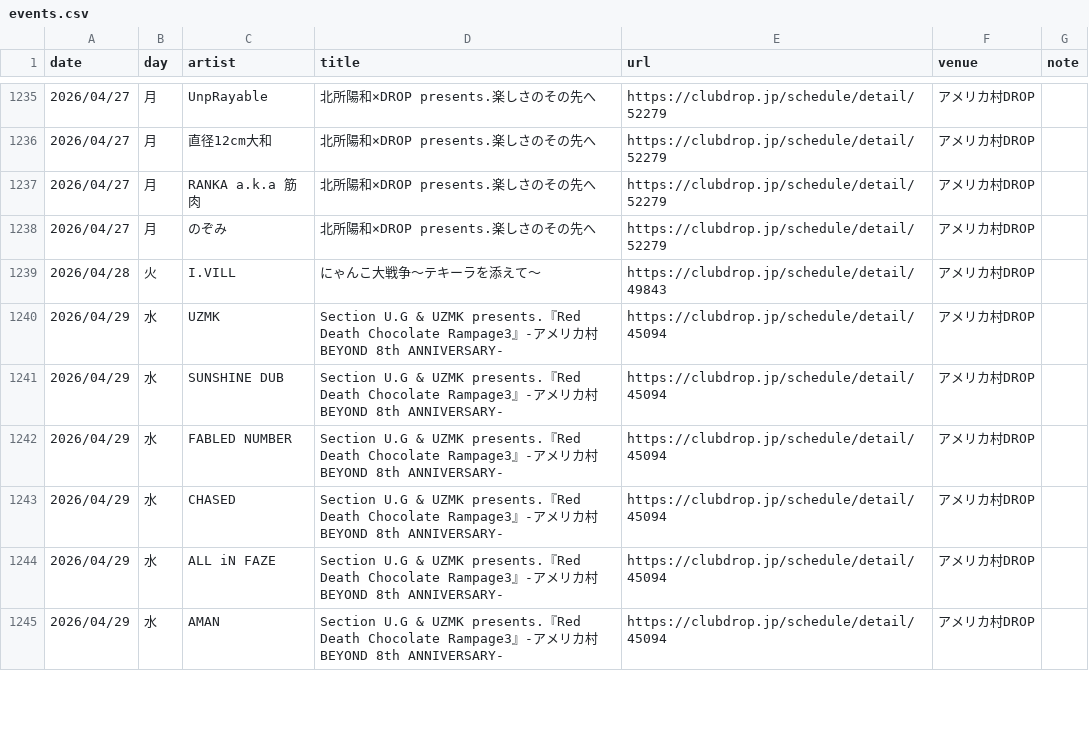
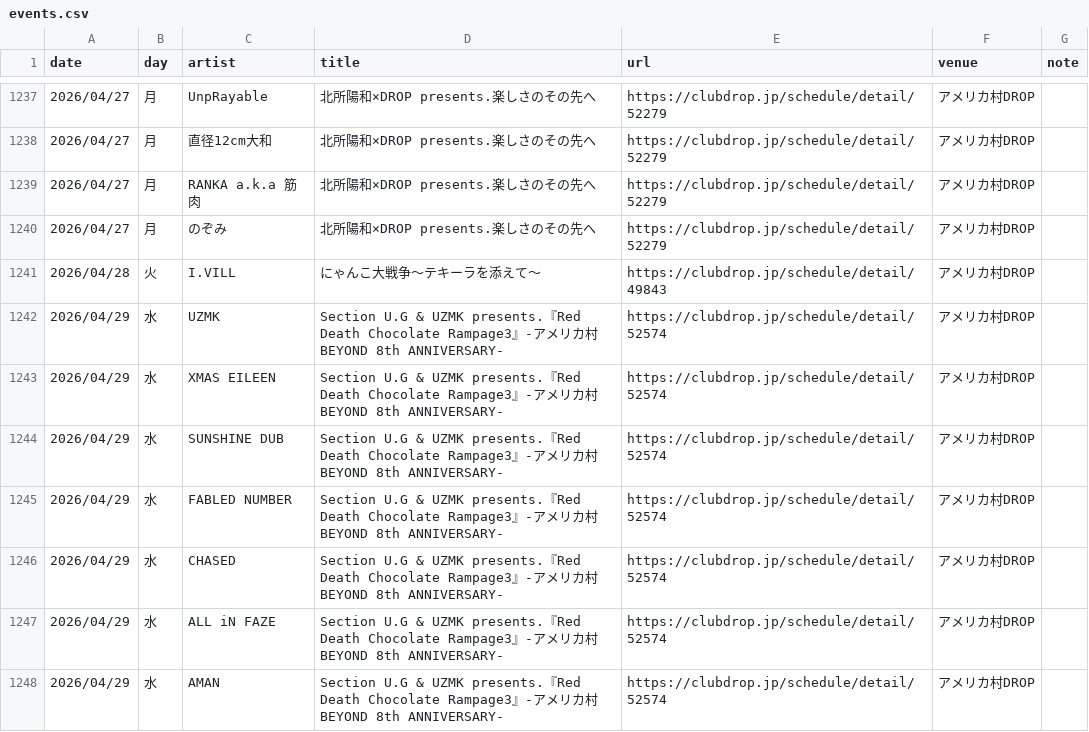
Before and after one commit to yoshitaka-ishizu/livesearch, a CSV file: backend/data/events.csv, drawn as a sheet; only a part is shown, gaps mark what is left out; the diff covers the shown part only.

```diff
--- a/backend/data/events.csv
+++ b/backend/data/events.csv
@@ -1239,7 +1241,8 @@ date,day,artist,title,url,venue,note
 2026/04/28,火,I.VILL,にゃんこ大戦争〜テキーラを添えて〜,https://clubdrop.jp/schedule/detail/49843,アメリカ村DROP,
-2026/04/29,水,UZMK,Section U.G & UZMK presents.『Red Death Chocolate Rampage3』-アメリカ村 BEYOND 8th ANNIVERSARY-,https://clubdrop.jp/schedule/detail/45094,アメリカ村DROP,
-2026/04/29,水,SUNSHINE DUB,Section U.G & UZMK presents.『Red Death Chocolate Rampage3』-アメリカ村 BEYOND 8th ANNIVERSARY-,https://clubdrop.jp/schedule/detail/45094,アメリカ村DROP,
-2026/04/29,水,FABLED NUMBER,Section U.G & UZMK presents.『Red Death Chocolate Rampage3』-アメリカ村 BEYOND 8th ANNIVERSARY-,https://clubdrop.jp/schedule/detail/45094,アメリカ村DROP,
-2026/04/29,水,CHASED,Section U.G & UZMK presents.『Red Death Chocolate Rampage3』-アメリカ村 BEYOND 8th ANNIVERSARY-,https://clubdrop.jp/schedule/detail/45094,アメリカ村DROP,
-2026/04/29,水,ALL iN FAZE,Section U.G & UZMK presents.『Red Death Chocolate Rampage3』-アメリカ村 BEYOND 8th ANNIVERSARY-,https://clubdrop.jp/schedule/detail/45094,アメリカ村DROP,
-2026/04/29,水,AMAN,Section U.G & UZMK presents.『Red Death Chocolate Rampage3』-アメリカ村 BEYOND 8th ANNIVERSARY-,https://clubdrop.jp/schedule/detail/45094,アメリカ村DROP,
+2026/04/29,水,UZMK,Section U.G & UZMK presents.『Red Death Chocolate Rampage3』-アメリカ村 BEYOND 8th ANNIVERSARY-,https://clubdrop.jp/schedule/detail/52574,アメリカ村DROP,
+2026/04/29,水,XMAS EILEEN,Section U.G & UZMK presents.『Red Death Chocolate Rampage3』-アメリカ村 BEYOND 8th ANNIVERSARY-,https://clubdrop.jp/schedule/detail/52574,アメリカ村DROP,
+2026/04/29,水,SUNSHINE DUB,Section U.G & UZMK presents.『Red Death Chocolate Rampage3』-アメリカ村 BEYOND 8th ANNIVERSARY-,https://clubdrop.jp/schedule/detail/52574,アメリカ村DROP,
+2026/04/29,水,FABLED NUMBER,Section U.G & UZMK presents.『Red Death Chocolate Rampage3』-アメリカ村 BEYOND 8th ANNIVERSARY-,https://clubdrop.jp/schedule/detail/52574,アメリカ村DROP,
+2026/04/29,水,CHASED,Section U.G & UZMK presents.『Red Death Chocolate Rampage3』-アメリカ村 BEYOND 8th ANNIVERSARY-,https://clubdrop.jp/schedule/detail/52574,アメリカ村DROP,
+2026/04/29,水,ALL iN FAZE,Section U.G & UZMK presents.『Red Death Chocolate Rampage3』-アメリカ村 BEYOND 8th ANNIVERSARY-,https://clubdrop.jp/schedule/detail/52574,アメリカ村DROP,
+2026/04/29,水,AMAN,Section U.G & UZMK presents.『Red Death Chocolate Rampage3』-アメリカ村 BEYOND 8th ANNIVERSARY-,https://clubdrop.jp/schedule/detail/52574,アメリカ村DROP,
```
Also changed, not shown: 24 added rows, 3 removed rows and 13 edited cells elsewhere in this file, 1 other file.
